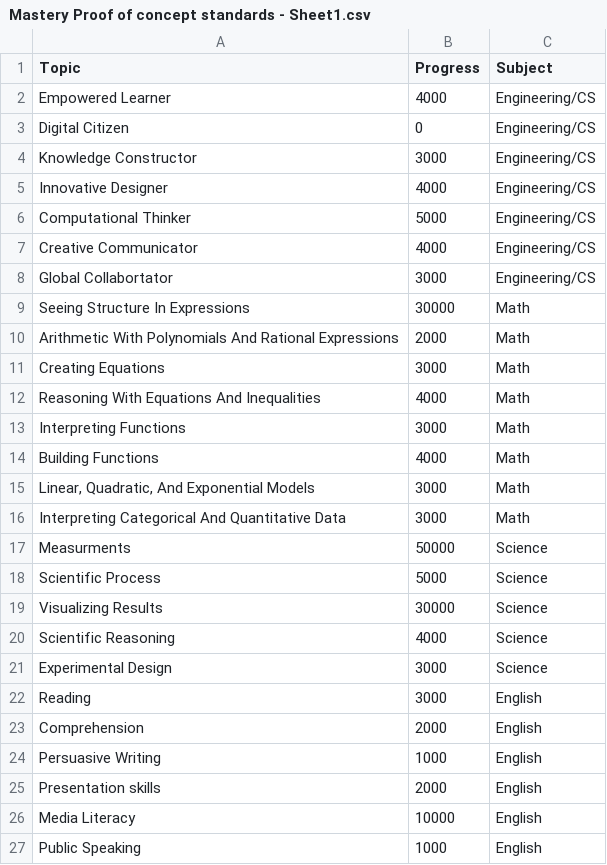
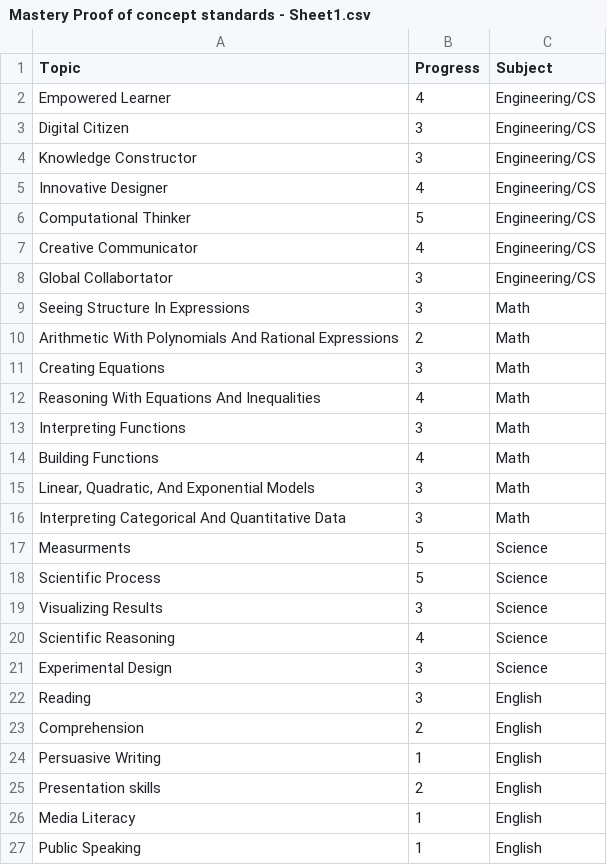
Before and after one commit to zpwenz/Grade-Cards, a CSV file: Mastery Proof of concept standards - Sheet1.csv, drawn as a sheet.

Commit message:
Update Mastery Proof of concept standards - Sheet1.csv

```diff
--- a/Mastery Proof of concept standards - Sheet1.csv
+++ b/Mastery Proof of concept standards - Sheet1.csv
@@ -1,27 +1,27 @@
 Topic,Progress,Subject
-Empowered Learner,4000,Engineering/CS
-Digital Citizen ,0,Engineering/CS
-Knowledge Constructor,3000,Engineering/CS
-Innovative Designer,4000,Engineering/CS
-Computational Thinker,5000,Engineering/CS
-Creative Communicator,4000,Engineering/CS
-Global Collabortator,3000,Engineering/CS
-Seeing Structure In Expressions,30000,Math
-Arithmetic With Polynomials And Rational Expressions,2000,Math
-Creating Equations,3000,Math
-Reasoning With Equations And Inequalities,4000,Math
-Interpreting Functions,3000,Math
-Building Functions,4000,Math
-"Linear, Quadratic, And Exponential Models",3000,Math
-Interpreting Categorical And Quantitative Data,3000,Math
-Measurments,50000,Science
-Scientific Process,5000,Science
-Visualizing Results,30000,Science
-Scientific Reasoning,4000,Science
-Experimental Design,3000,Science
-Reading,3000,English
-Comprehension,2000,English
-Persuasive Writing,1000,English
-Presentation skills,2000,English
-Media Literacy,10000,English
-Public Speaking,1000,English
+Empowered Learner,4,Engineering/CS
+Digital Citizen ,3,Engineering/CS
+Knowledge Constructor,3,Engineering/CS
+Innovative Designer,4,Engineering/CS
+Computational Thinker,5,Engineering/CS
+Creative Communicator,4,Engineering/CS
+Global Collabortator,3,Engineering/CS
+Seeing Structure In Expressions,3,Math
+Arithmetic With Polynomials And Rational Expressions,2,Math
+Creating Equations,3,Math
+Reasoning With Equations And Inequalities,4,Math
+Interpreting Functions,3,Math
+Building Functions,4,Math
+"Linear, Quadratic, And Exponential Models",3,Math
+Interpreting Categorical And Quantitative Data,3,Math
+Measurments,5,Science
+Scientific Process,5,Science
+Visualizing Results,3,Science
+Scientific Reasoning,4,Science
+Experimental Design,3,Science
+Reading,3,English
+Comprehension,2,English
+Persuasive Writing,1,English
+Presentation skills,2,English
+Media Literacy,1,English
+Public Speaking,1,English
```
